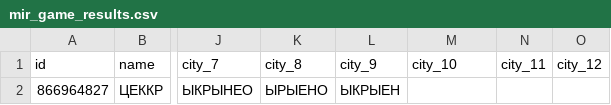
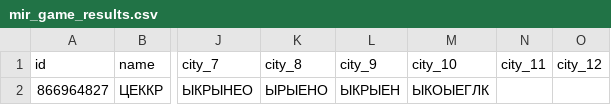
Before and after one commit to muzredmaksimov-dot/MIR_GAME, a CSV file: mir_game_results.csv, drawn as a sheet; only a part is shown, gaps mark what is left out; the diff names each change by its address in the sheet, - before the commit and + after, or states it on an @@ line.

Commit message:
update results

```diff
--- a/mir_game_results.csv
+++ b/mir_game_results.csv
-M2 (city_10): (empty)
+M2 (city_10): ЫКОЫЕГЛК
```
